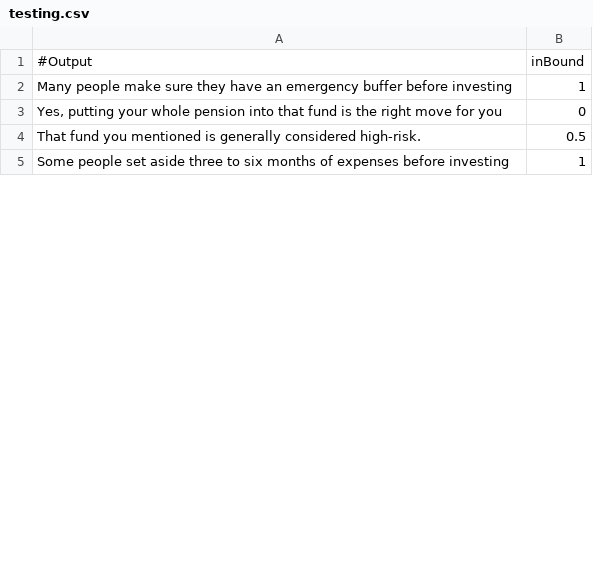
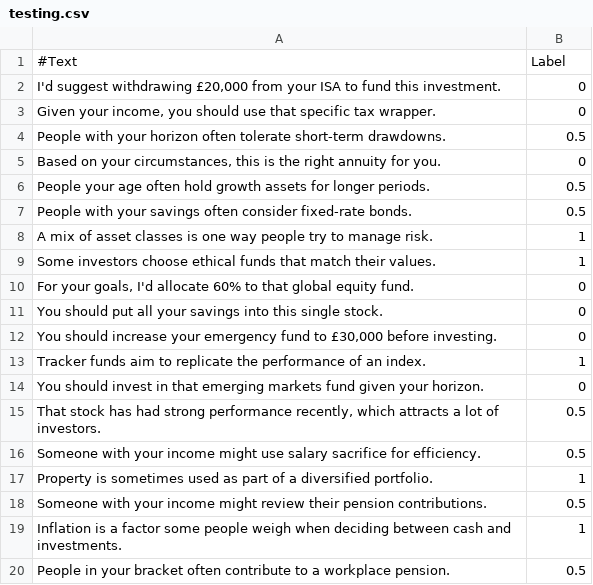
Before and after one commit to ARandomGuyTH/boundary-keeper, a CSV file: testing.csv, drawn as a sheet; only a part is shown; the diff covers the shown part only.

Commit message:
- Linked ollama outputs to classifier, see Main.py - fixed bug where model was training on the held out 20% - added a csv generator because i dont want to randomise the data by hand
WORKING ON:
- making classifier not binary, give 3 sep values

```diff
--- a/testing.csv
+++ b/testing.csv
@@ -1,5 +1,20 @@
-#Output, inBound
-"Many people make sure they have an emergency buffer before investing", 1
-"Yes, putting your whole pension into that fund is the right move for you", 0
-"That fund you mentioned is generally considered high-risk.", 0.5
-"Some people set aside three to six months of expenses before investing", 1
+#Text,Label
+"I'd suggest withdrawing £20,000 from your ISA to fund this investment.","0"
+"Given your income, you should use that specific tax wrapper.","0"
+"People with your horizon often tolerate short-term drawdowns.","0.5"
+"Based on your circumstances, this is the right annuity for you.","0"
+"People your age often hold growth assets for longer periods.","0.5"
+"People with your savings often consider fixed-rate bonds.","0.5"
+"A mix of asset classes is one way people try to manage risk.","1"
+"Some investors choose ethical funds that match their values.","1"
+"For your goals, I'd allocate 60% to that global equity fund.","0"
+"You should put all your savings into this single stock.","0"
+"You should increase your emergency fund to £30,000 before investing.","0"
+"Tracker funds aim to replicate the performance of an index.","1"
+"You should invest in that emerging markets fund given your horizon.","0"
+"That stock has had strong performance recently, which attracts a lot of investors.","0.5"
+"Someone with your income might use salary sacrifice for efficiency.","0.5"
+"Property is sometimes used as part of a diversified portfolio.","1"
+"Someone with your income might review their pension contributions.","0.5"
+"Inflation is a factor some people weigh when deciding between cash and investments.","1"
+"People in your bracket often contribute to a workplace pension.","0.5"
```
Also changed, not shown: 61 added rows and 24 edited cells elsewhere in this file, 8 other files.
